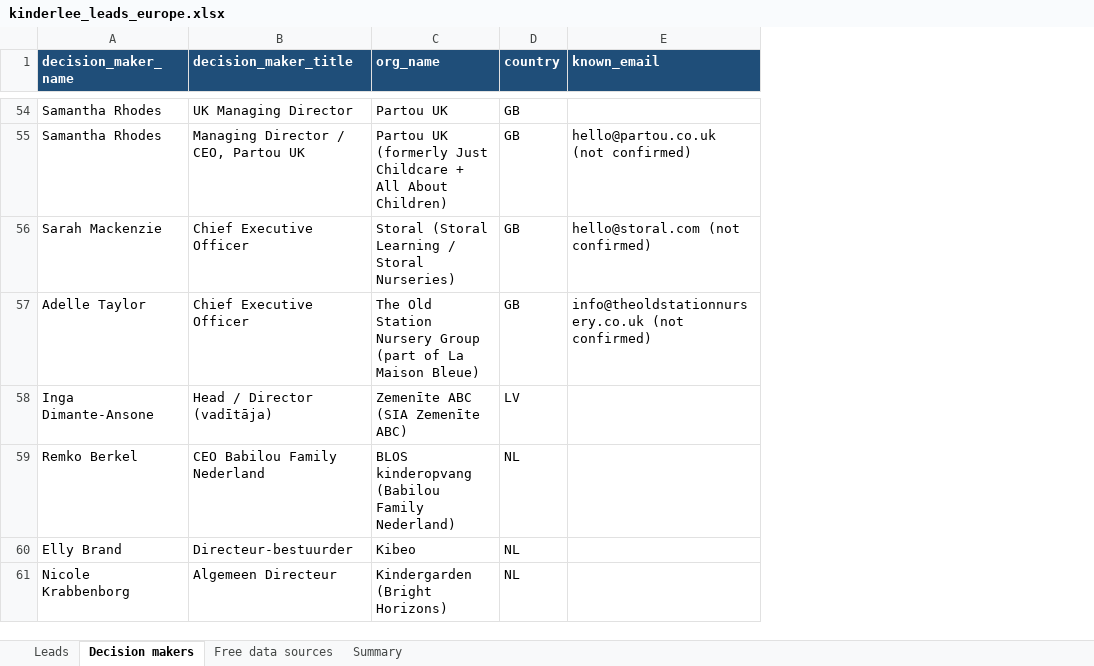
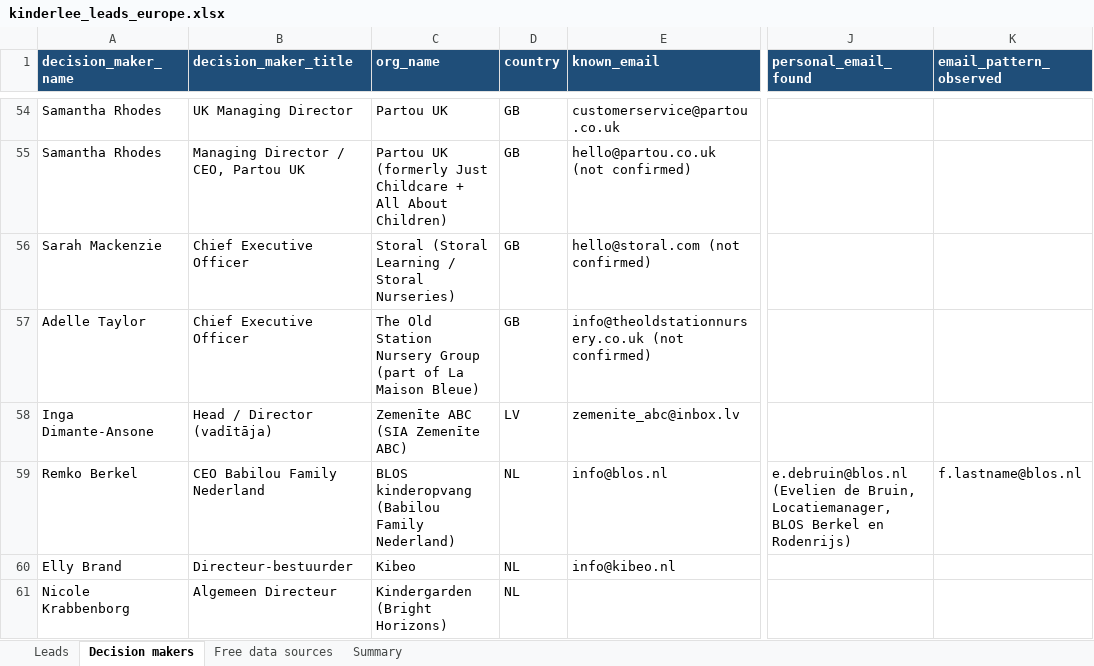
Before and after one commit to Iansnd/event-photo, an Excel workbook: leads/kinderlee/kinderlee_leads_europe.xlsx, sheet Decision makers, drawn as a sheet; only a part is shown, gaps mark what is left out; values as stored, in another font and other column widths than the file's, no borders; the diff covers the shown part only; the diff names each change by its address in the sheet, - before the commit and + after, or states it on an @@ line.

```diff
--- a/leads/kinderlee/kinderlee_leads_europe.xlsx (sheet Decision makers)
+++ b/leads/kinderlee/kinderlee_leads_europe.xlsx (sheet Decision makers)
+column J (personal_email_found), row 59: e.debruin@blos.nl (Evelien de Bruin, Locatiemanager, BLOS Berkel en Rodenrijs)
+column K (email_pattern_observed), row 59: f.lastname@blos.nl
-E54 (known_email): (empty)
+E54 (known_email): customerservice@partou.co.uk
-E58 (known_email): (empty)
+E58 (known_email): zemenite_abc@inbox.lv
-E59 (known_email): (empty)
+E59 (known_email): info@blos.nl
-E60 (known_email): (empty)
+E60 (known_email): info@kibeo.nl
```
Also changed, not shown: 74 edited cells elsewhere in this sheet, sheet Leads, 10 other files.
